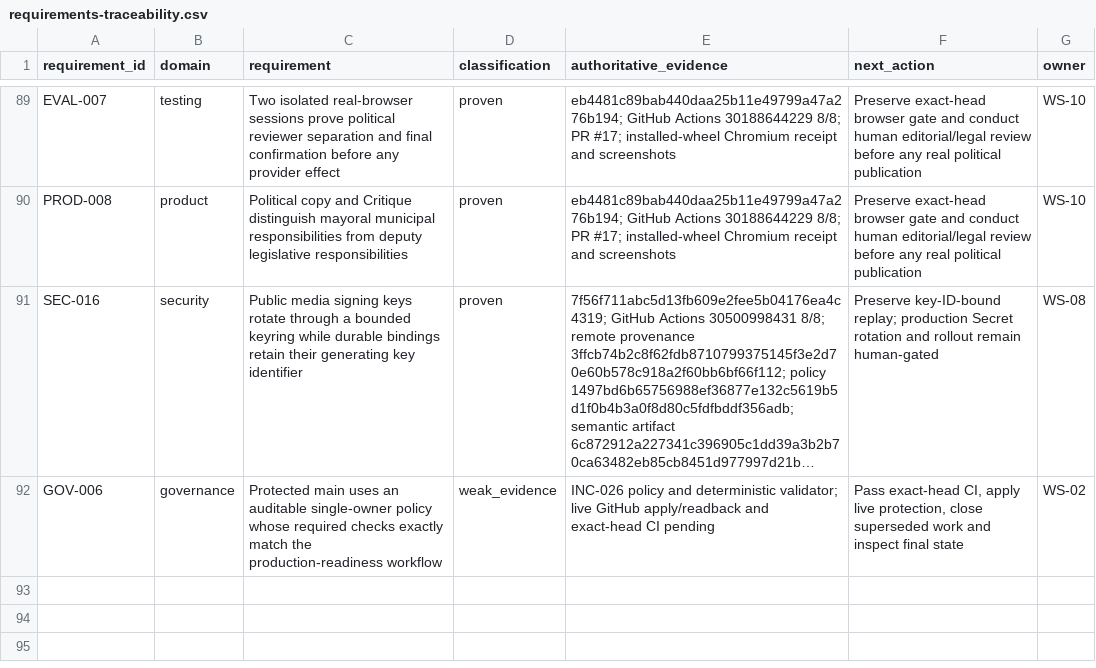
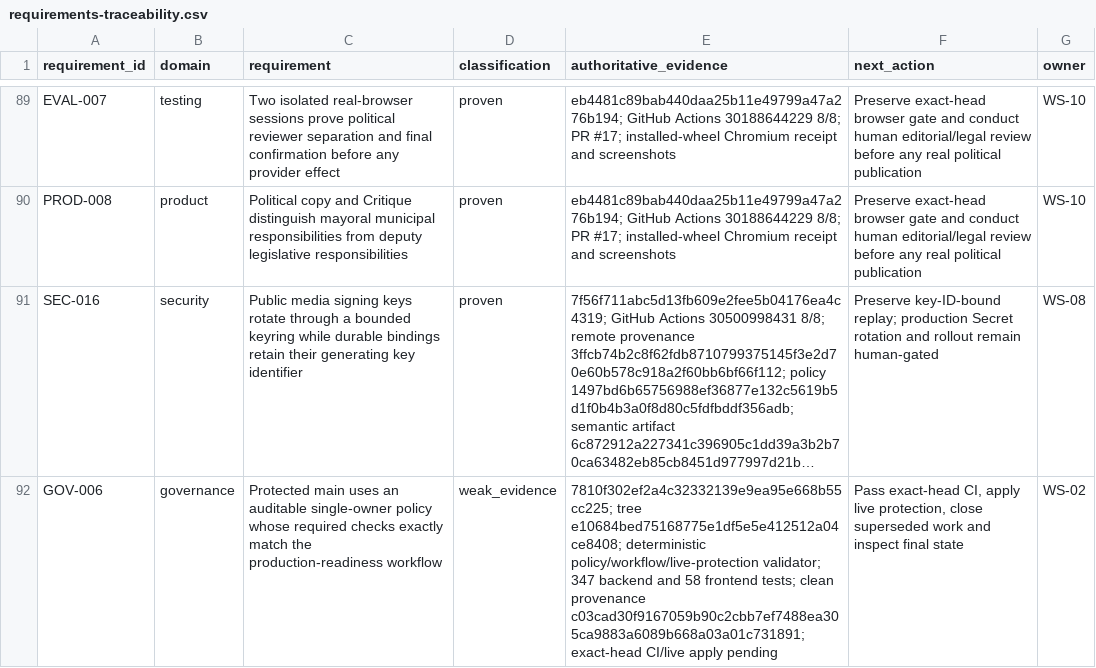
Before and after one commit to BernydotJar/AI-Native-Content-Agency-SaaS, a CSV file: program/requirements-traceability.csv, drawn as a sheet; only a part is shown, gaps mark what is left out; long unchanged cells end in …; the diff names each change by its address in the sheet, - before the commit and + after, or states it on an @@ line.

Commit message:
chore: record INC-026 exact-tree review

```diff
--- a/program/requirements-traceability.csv
+++ b/program/requirements-traceability.csv
-E92 (authoritative_evidence): INC-026 policy and deterministic validator; live GitHub apply/readback and exact-head CI pending
+E92 (authoritative_evidence): 7810f302ef2a4c32332139e9ea95e668b55cc225; tree e10684bed75168775e1df5e5e412512a04ce8408; deterministic policy/workflow/live-protection validator; 347 backend and 58 frontend tests; clean provenance c03cad30f9167059b90c2cbb7ef7488ea305ca9883a6089b668a03a01c731891; exact-head CI/live apply pending
```
Also changed, not shown: 11 other files.
